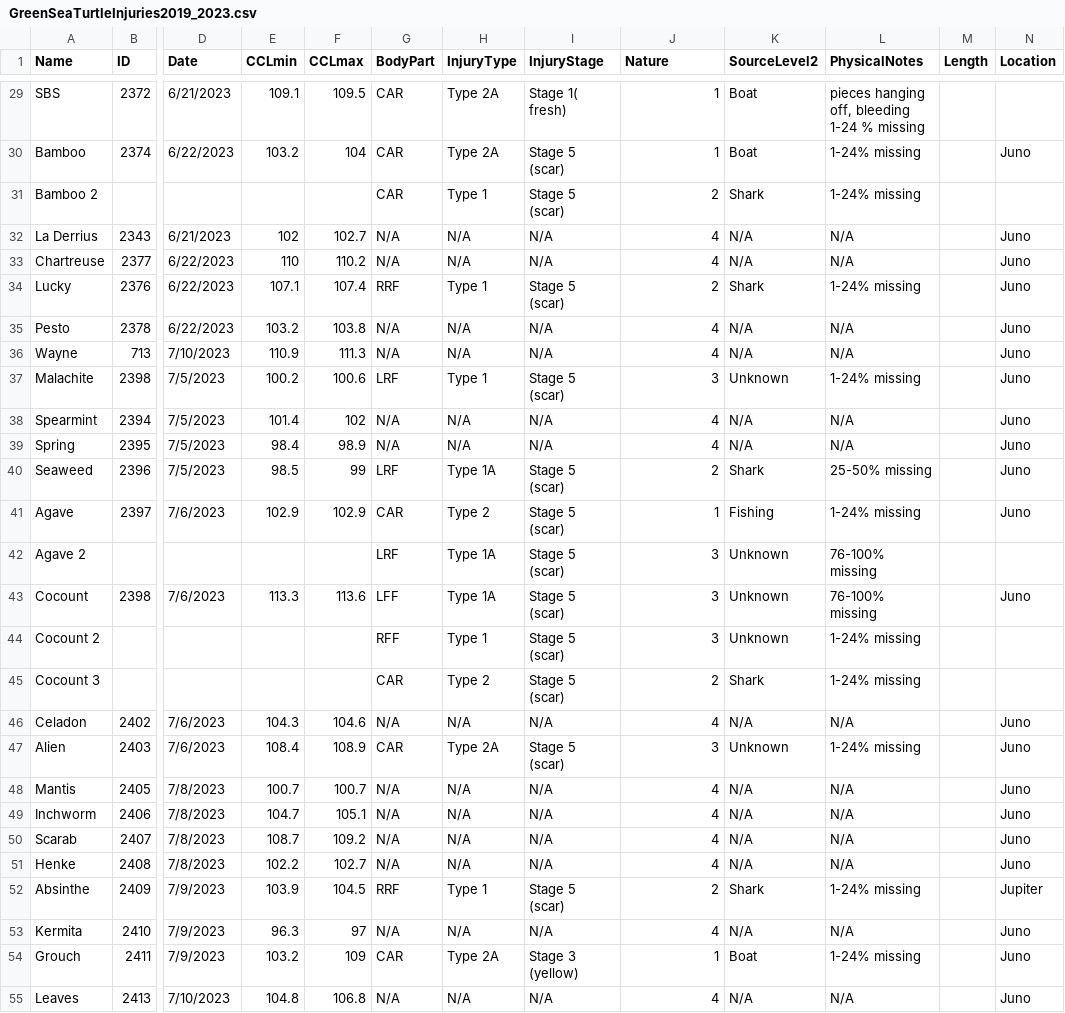
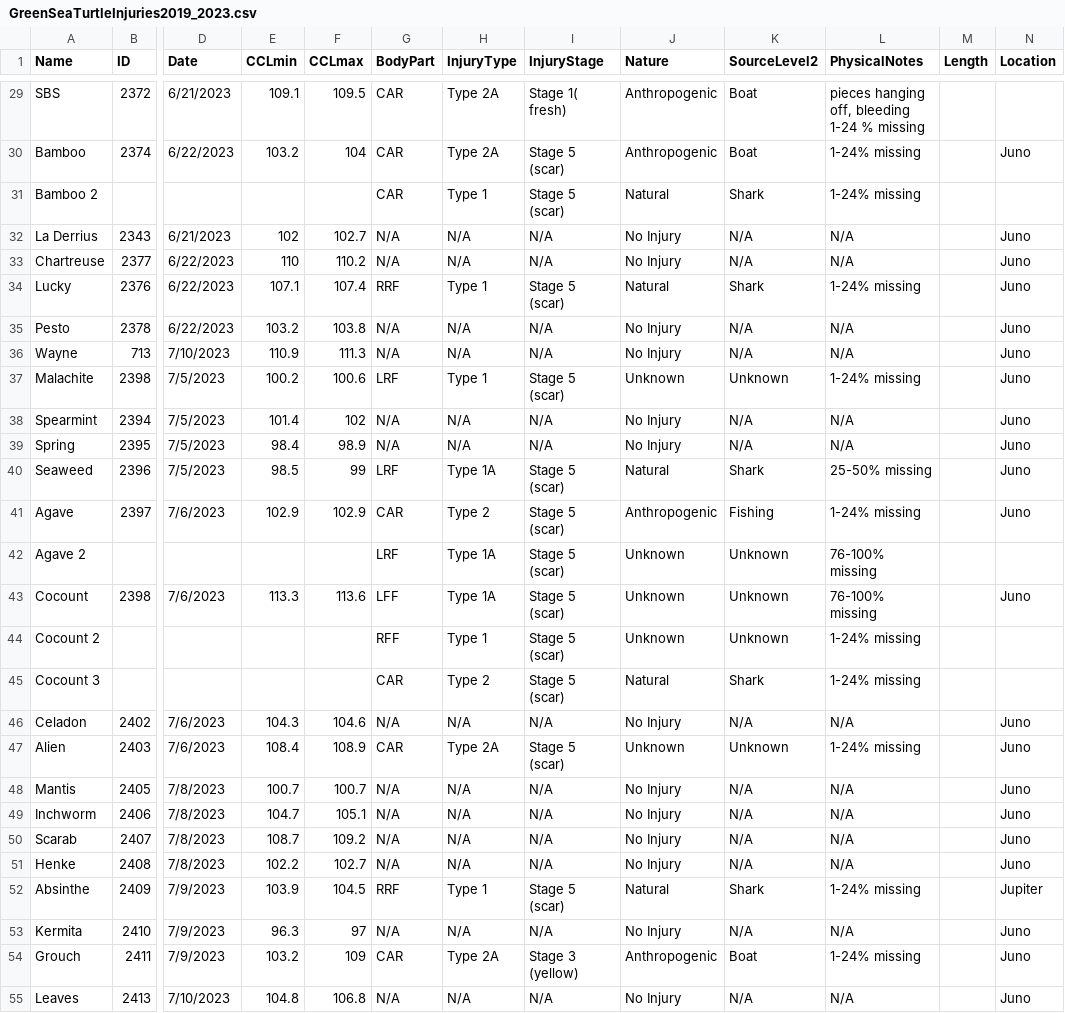
Before and after one commit to justinthomasmann/GreenSea, a CSV file: GreenSeaTurtleInjuries2019_2023.csv, drawn as a sheet; only a part is shown, gaps mark what is left out; the diff covers the shown part only; the diff names each change by its address in the sheet, - before the commit and + after, or states it on an @@ line.

Commit message:
created injury nature bar figure

```diff
--- a/GreenSeaTurtleInjuries2019_2023.csv
+++ b/GreenSeaTurtleInjuries2019_2023.csv
-J29:J30 (Nature): 1
+J29:J30 (Nature): Anthropogenic
-J31 (Nature): 2
+J31 (Nature): Natural
-J32:J33 (Nature): 4
+J32:J33 (Nature): No Injury
-J34 (Nature): 2
+J34 (Nature): Natural
-J35:J36 (Nature): 4
+J35:J36 (Nature): No Injury
-J37 (Nature): 3
+J37 (Nature): Unknown
-J38:J39 (Nature): 4
+J38:J39 (Nature): No Injury
-J40 (Nature): 2
+J40 (Nature): Natural
-J41 (Nature): 1
+J41 (Nature): Anthropogenic
-J42:J44 (Nature): 3
+J42:J44 (Nature): Unknown
-J45 (Nature): 2
+J45 (Nature): Natural
-J46 (Nature): 4
+J46 (Nature): No Injury
-J47 (Nature): 3
+J47 (Nature): Unknown
-J48:J51 (Nature): 4
+J48:J51 (Nature): No Injury
-J52 (Nature): 2
+J52 (Nature): Natural
-J53 (Nature): 4
+J53 (Nature): No Injury
-J54 (Nature): 1
+J54 (Nature): Anthropogenic
-J55 (Nature): 4
+J55 (Nature): No Injury
```
Also changed, not shown: 44 edited cells elsewhere in this file, 1 other file.
